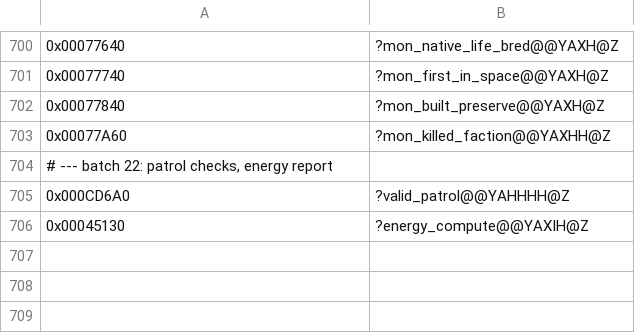
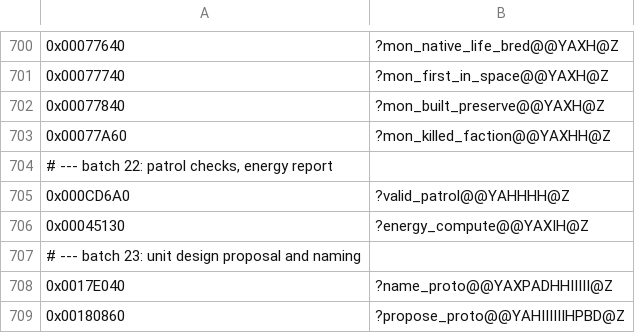
Before and after one commit to Kiousu/OpenSMACX, a TSV file: tools/redirects.tsv, drawn as a sheet; only a part is shown, gaps mark what is left out.

```diff
--- a/tools/redirects.tsv
+++ b/tools/redirects.tsv
@@ -706 +706,4 @@
 0x00045130	?energy_compute@@YAXIH@Z
+# --- batch 23: unit design proposal and naming
+0x0017E040	?name_proto@@YAXPADHHIIIII@Z
+0x00180860	?propose_proto@@YAHIIIIIIHPBD@Z
```
Also changed, not shown: 8 other files.
